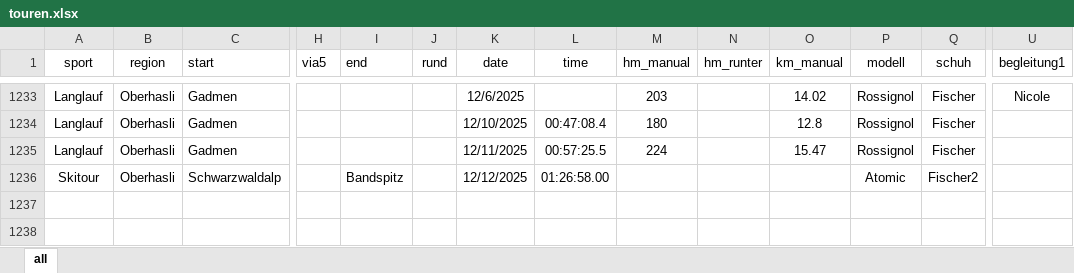
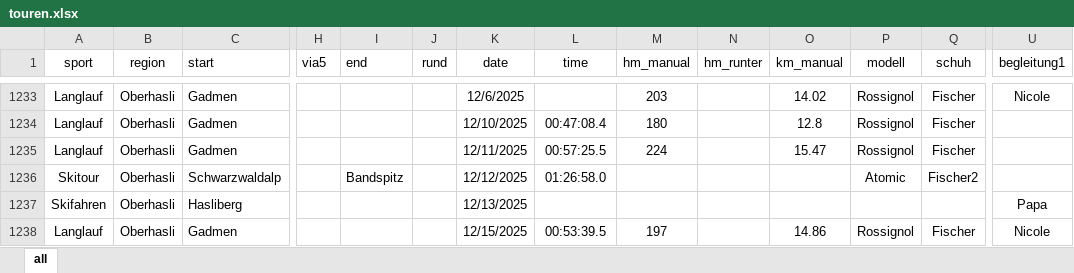
Before and after one commit to rufi77/sport, an Excel workbook: data/touren.xlsx, sheet all, drawn as a sheet; only a part is shown, gaps mark what is left out; values as stored, in another font and other column widths than the file's, no borders; conditional formats not drawn; rows hold the shown columns only; the diff names each change by its address in the sheet, - before the commit and + after, or states it on an @@ line.

```diff
--- a/data/touren.xlsx (sheet all)
+++ b/data/touren.xlsx (sheet all)
-L1236 (time): 01:26:58.00
+L1236 (time): 01:26:58.0
+row 1237: Skifahren | Oberhasli | Hasliberg |  |  |  | 12/13/2025 |  |  |  |  |  |  | Papa
+row 1238: Langlauf | Oberhasli | Gadmen |  |  |  | 12/15/2025 | 00:53:39.5 | 197 |  | 14.86 | Rossignol | Fischer | Nicole
```
Also changed, not shown: 22 other files.
